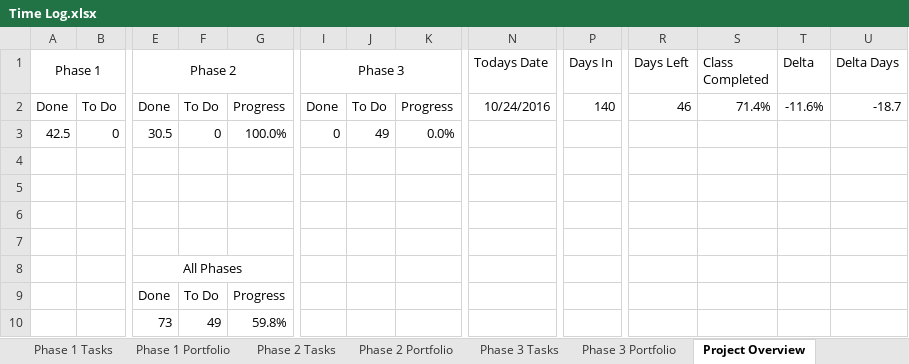
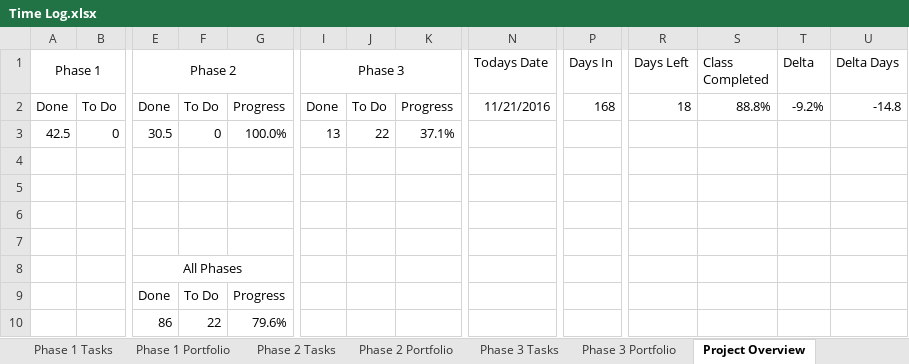
Before and after one commit to ttmarshall12/KSUMSE, an Excel workbook: Time Log.xlsx, sheet Project Overview, drawn as a sheet; only a part is shown, gaps mark what is left out; values as stored, in another font and other column widths than the file's, no borders; conditional formats not drawn; removed rows and columns are numbered as before the commit, all else as after; rows hold the shown columns only; the diff names each change by its address in the sheet, - before the commit and + after, or states it on an @@ line.

```diff
--- a/Time Log.xlsx (sheet Project Overview)
+++ b/Time Log.xlsx (sheet Project Overview)
-N2 (Todays Date): 10/24/2016
+N2 (Todays Date): 11/21/2016
-P2 (Days In): 140
+P2 (Days In): 168
-R2 (Days Left): 46
+R2 (Days Left): 18
-S2 (Class Completed): 71.4%
+S2 (Class Completed): 88.8%
-T2 (Delta): -11.6%
+T2 (Delta): -9.2%
-U2 (Delta Days): -18.7
+U2 (Delta Days): -14.8
-I3 (Phase 3): 0
+I3 (Phase 3): 13
-J3: 49
+J3: 22
-K3: 0.0%
+K3: 37.1%
-row 10:  |  | 73 | 49 | 59.8%
+row 10:  |  | 86 | 22 | 79.6%
```
Also changed, not shown: sheet Time Log, sheet Phase 3 Portfolio, sheet Phase 3 Tasks, sheet Phase 2 Portfolio, sheet Phase 1 Portfolio, 10 other files.
